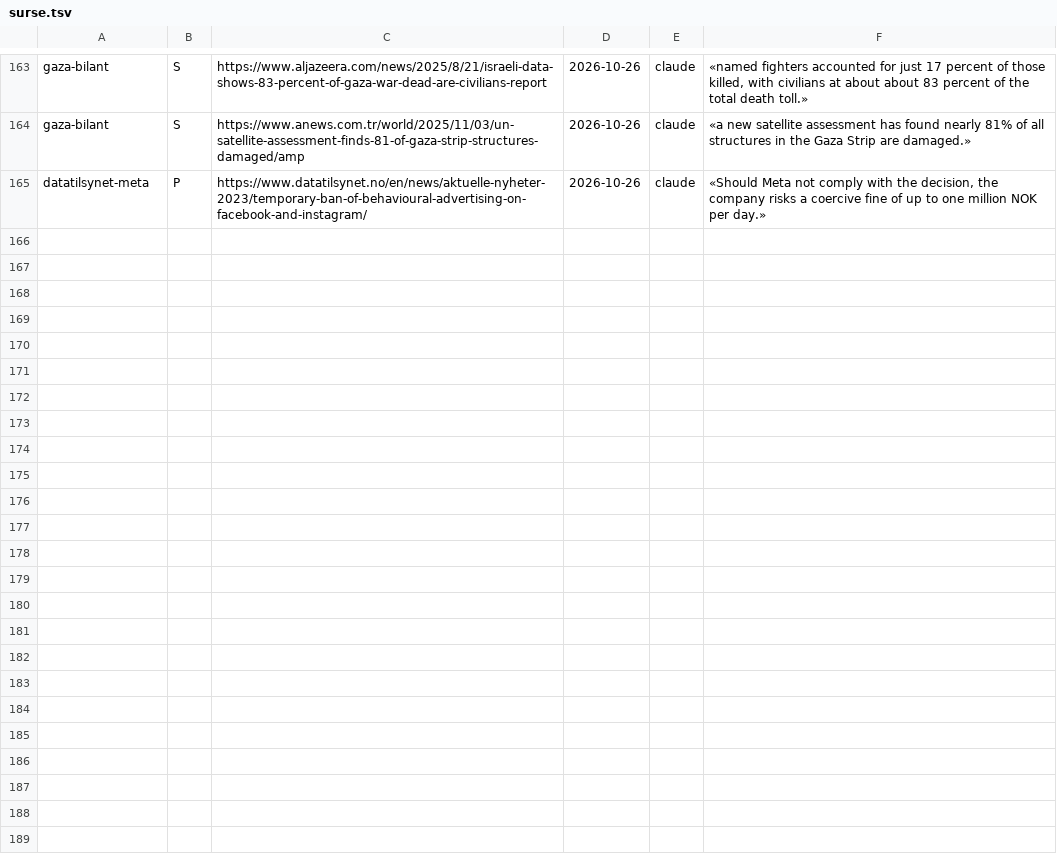
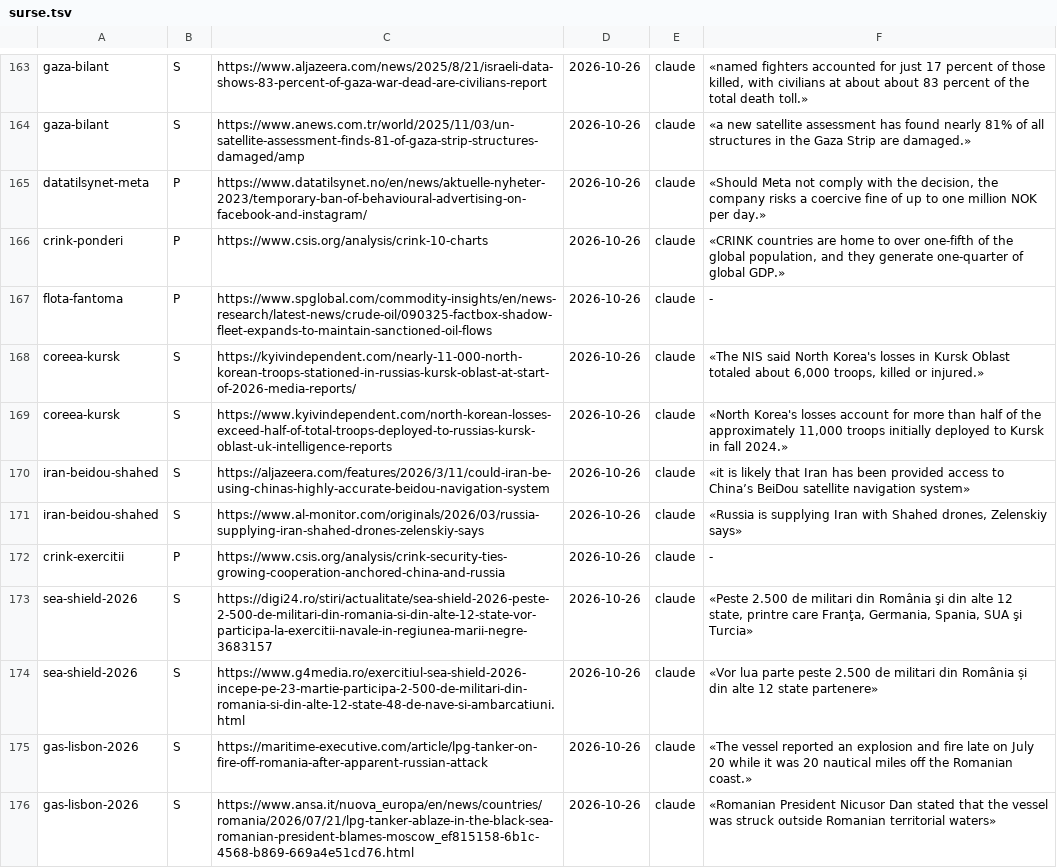
Before and after one commit to norgedan/norgedan.github.io, a TSV file: scripts/surse.tsv, drawn as a sheet; only a part is shown, gaps mark what is left out; the diff covers the shown part only; the diff names each change by its address in the sheet, - before the commit and + after, or states it on an @@ line.

Commit message:
pas79: corpus3-2 CRINK si Ucraina verificate, NO completat

```diff
--- a/scripts/surse.tsv
+++ b/scripts/surse.tsv
+row 166: crink-ponderi | P | https://www.csis.org/analysis/crink-10-charts | 2026-10-26 | claude | «CRINK countries are home to over one-fifth of the global population, and they generate one-quarter of global GDP.»
+row 167: flota-fantoma | P | https://www.spglobal.com/commodity-insights/en/news-research/latest-news/crude-oil/090325-factbox-shadow-fleet-expands-to-maintain-sanctioned-oil-flows | 2026-10-26 | claude | -
+row 168: coreea-kursk | S | https://kyivindependent.com/nearly-11-000-north-korean-troops-stationed-in-russias-kursk-oblast-at-start-of-2026-media-reports/ | 2026-10-26 | claude | «The NIS said North Korea's losses in Kursk Oblast totaled about 6,000 troops, killed or injured.»
+row 169: coreea-kursk | S | https://www.kyivindependent.com/north-korean-losses-exceed-half-of-total-troops-deployed-to-russias-kursk-oblast-uk-intelligence-reports | 2026-10-26 | claude | «North Korea's losses account for more than half of the approximately 11,000 troops initially deployed to Kursk in fall 2024.»
+row 170: iran-beidou-shahed | S | https://aljazeera.com/features/2026/3/11/could-iran-be-using-chinas-highly-accurate-beidou-navigation-system | 2026-10-26 | claude | «it is likely that Iran has been provided access to China’s BeiDou satellite navigation system»
+row 171: iran-beidou-shahed | S | https://www.al-monitor.com/originals/2026/03/russia-supplying-iran-shahed-drones-zelenskiy-says | 2026-10-26 | claude | «Russia is supplying Iran with Shahed drones, Zelenskiy says»
+row 172: crink-exercitii | P | https://www.csis.org/analysis/crink-security-ties-growing-cooperation-anchored-china-and-russia | 2026-10-26 | claude | -
+row 173: sea-shield-2026 | S | https://digi24.ro/stiri/actualitate/sea-shield-2026-peste-2-500-de-militari-din-romania-si-din-alte-12-state-vor-participa-la-exercitii-navale-in-regiunea-marii-negre-3683157 | 2026-10-26 | claude | «Peste 2.500 de militari din România şi din alte 12 state, printre care Franţa, Germania, Spania, SUA şi Turcia»
+row 174: sea-shield-2026 | S | https://www.g4media.ro/exercitiul-sea-shield-2026-incepe-pe-23-martie-participa-2-500-de-militari-din-romania-si-din-alte-12-state-48-de-nave-si-ambarcatiuni.html | 2026-10-26 | claude | «Vor lua parte peste 2.500 de militari din România și din alte 12 state partenere»
+row 175: gas-lisbon-2026 | S | https://maritime-executive.com/article/lpg-tanker-on-fire-off-romania-after-apparent-russian-attack | 2026-10-26 | claude | «The vessel reported an explosion and fire late on July 20 while it was 20 nautical miles off the Romanian coast.»
+row 176: gas-lisbon-2026 | S | https://www.ansa.it/nuova_europa/en/news/countries/romania/2026/07/21/lpg-tanker-ablaze-in-the-black-sea-romanian-president-blames-moscow_ef815158-6b1c-4568-b869-669a4e51cd76.html | 2026-10-26 | claude | «Romanian President Nicusor Dan stated that the vessel was struck outside Romanian territorial waters»
```
Also changed, not shown: 11 added rows elsewhere in this file, scripts/afirmatii.tsv, scripts/amprente.tsv, 6 other files.
